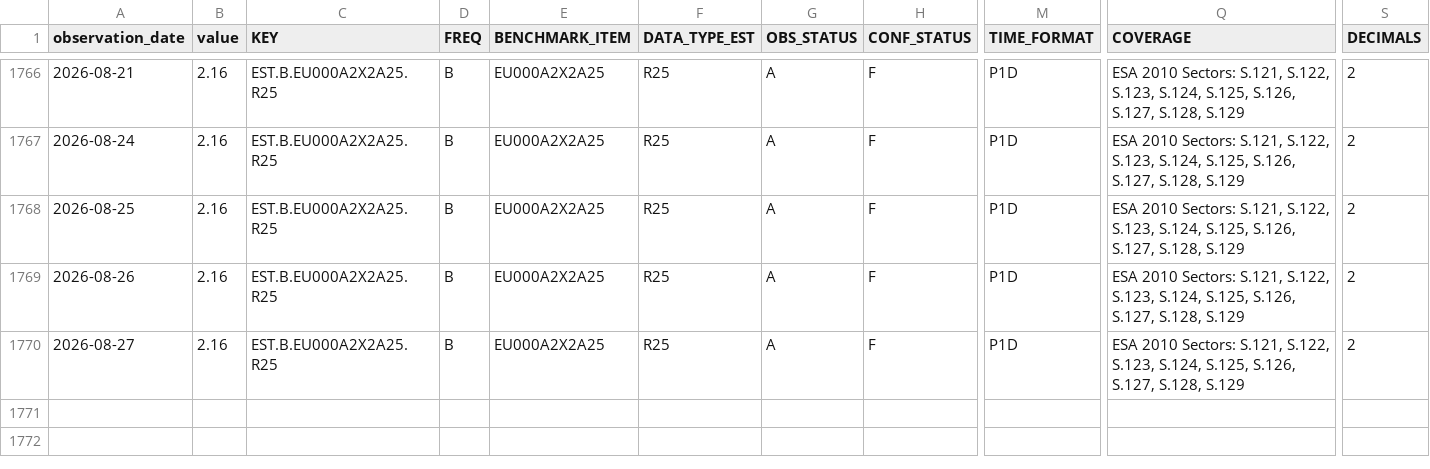
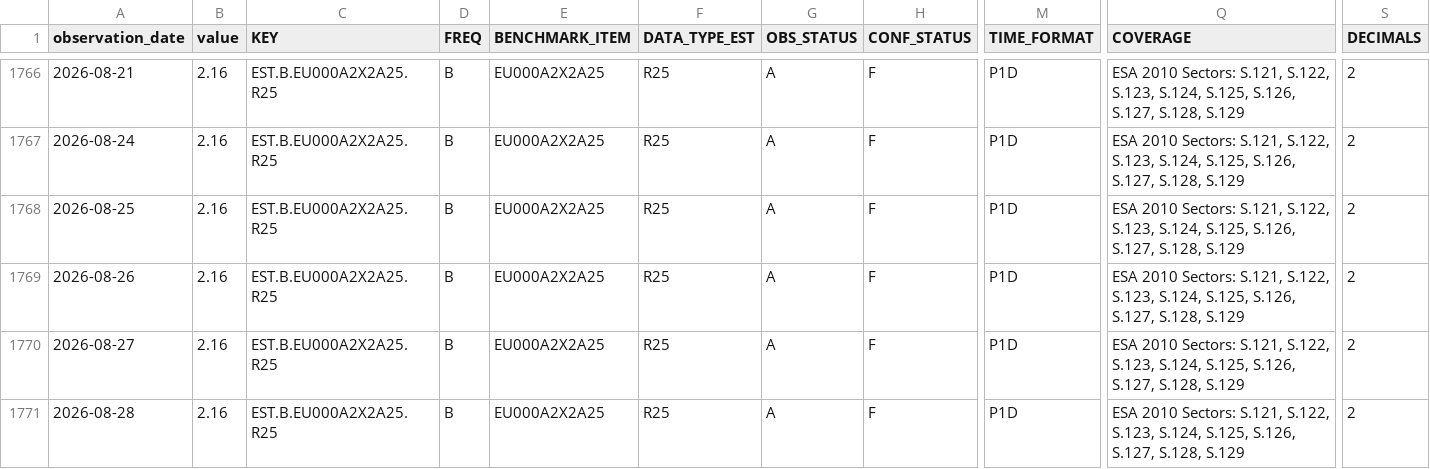
Before and after one commit to Li52utm/repo-lens, a CSV file: data/raw/ecb/estr_rate_25th_percentile.csv, drawn as a sheet; only a part is shown, gaps mark what is left out; rows hold the shown columns only; the diff names each change by its address in the sheet, - before the commit and + after, or states it on an @@ line.

```diff
--- a/data/raw/ecb/estr_rate_25th_percentile.csv
+++ b/data/raw/ecb/estr_rate_25th_percentile.csv
+row 1771: 2026-08-28 | 2.16 | EST.B.EU000A2X2A25.R25 | B | EU000A2X2A25 | R25 | A | F | P1D | ESA 2010 Sectors: S.121, S.122, S.123, S.124, S.125, S.126, S.127, S.128, S.129 | 2
```
Also changed, not shown: data/processed/funding/estr_policy_spread.csv, data/raw/ecb/estr_active_banks.csv, 8 other files.
